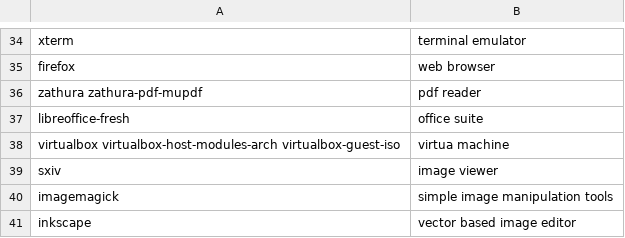
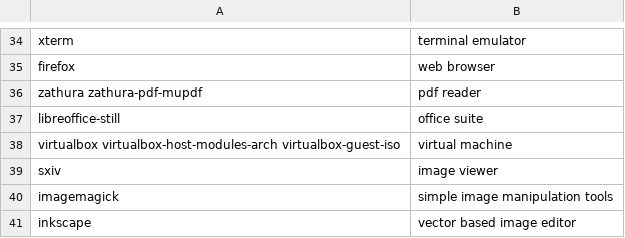
Before and after one commit to fhpraw/i3rice, a CSV file: pack.csv, drawn as a sheet; only a part is shown, gaps mark what is left out.

Commit message:
update

```diff
--- a/pack.csv
+++ b/pack.csv
@@ -36,4 +36,4 @@ firefox,web browser
 zathura zathura-pdf-mupdf,pdf reader
-libreoffice-fresh,office suite
-virtualbox virtualbox-host-modules-arch virtualbox-guest-iso,virtua machine
+libreoffice-still,office suite
+virtualbox virtualbox-host-modules-arch virtualbox-guest-iso,virtual machine
 sxiv,image viewer
```
